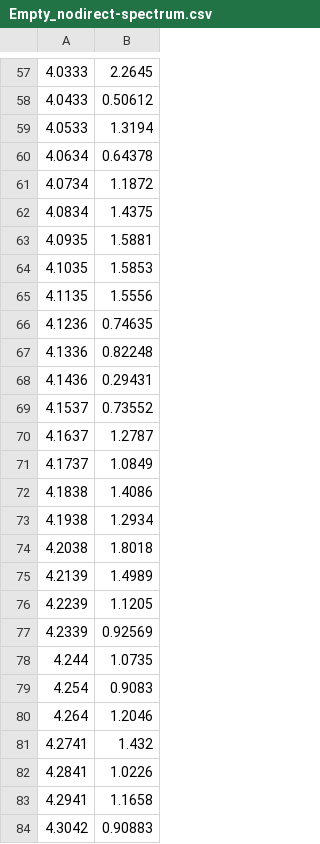
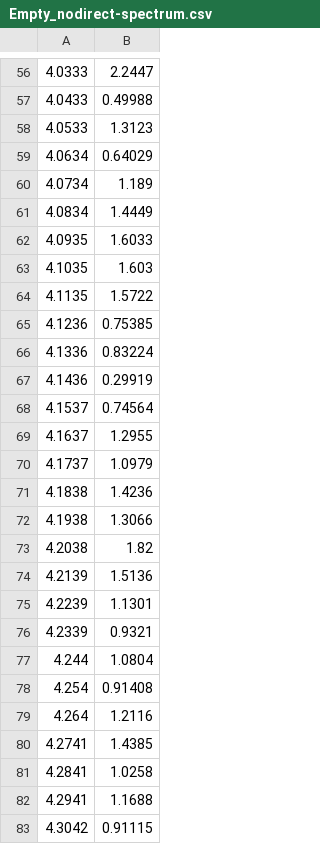
Before and after one commit to ArthurAdmiraal/EE4565-assignment, a CSV file: Output/Empty_nodirect-spectrum.csv, drawn as a sheet; only a part is shown, gaps mark what is left out; the diff covers the shown part only.

```diff
--- a/Output/Empty_nodirect-spectrum.csv
+++ b/Output/Empty_nodirect-spectrum.csv
@@ -57,28 +56,28 @@
-4.0333,2.2645
-4.0433,0.50612
-4.0533,1.3194
-4.0634,0.64378
-4.0734,1.1872
-4.0834,1.4375
-4.0935,1.5881
-4.1035,1.5853
-4.1135,1.5556
-4.1236,0.74635
-4.1336,0.82248
-4.1436,0.29431
-4.1537,0.73552
-4.1637,1.2787
-4.1737,1.0849
-4.1838,1.4086
-4.1938,1.2934
-4.2038,1.8018
-4.2139,1.4989
-4.2239,1.1205
-4.2339,0.92569
-4.244,1.0735
-4.254,0.9083
-4.264,1.2046
-4.2741,1.432
-4.2841,1.0226
-4.2941,1.1658
-4.3042,0.90883
+4.0333,2.2447
+4.0433,0.49988
+4.0533,1.3123
+4.0634,0.64029
+4.0734,1.189
+4.0834,1.4449
+4.0935,1.6033
+4.1035,1.603
+4.1135,1.5722
+4.1236,0.75385
+4.1336,0.83224
+4.1436,0.29919
+4.1537,0.74564
+4.1637,1.2955
+4.1737,1.0979
+4.1838,1.4236
+4.1938,1.3066
+4.2038,1.82
+4.2139,1.5136
+4.2239,1.1301
+4.2339,0.9321
+4.244,1.0804
+4.254,0.91408
+4.264,1.2116
+4.2741,1.4385
+4.2841,1.0258
+4.2941,1.1688
+4.3042,0.91115
```
Also changed, not shown: 1 added row, 1 removed row and 139 edited cells elsewhere in this file, Output/Empty_nodirect-time.csv, Output/People_nodirect-fir_impulse.csv, 18 other files.
